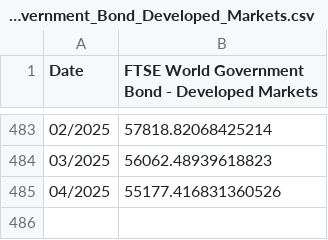
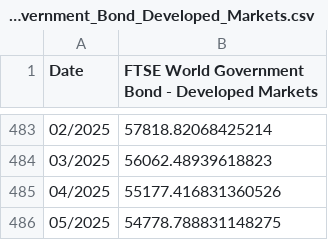
Before and after one commit to PhisicsLollo0/Finance4All, a CSV file: data/indexes/FTSE_World_Government_Bond_Developed_Markets.csv, drawn as a sheet; only a part is shown, gaps mark what is left out.

```diff
--- a/data/indexes/FTSE_World_Government_Bond_Developed_Markets.csv
+++ b/data/indexes/FTSE_World_Government_Bond_Developed_Markets.csv
@@ -485 +485,2 @@ Date,FTSE World Government Bond - Developed Markets
 04/2025,55177.416831360526
+05/2025,54778.788831148275
```
Also changed, not shown: data/Historical_data_updated.csv, data/indexes/MSCI_ACWI.csv, 12 other files.
